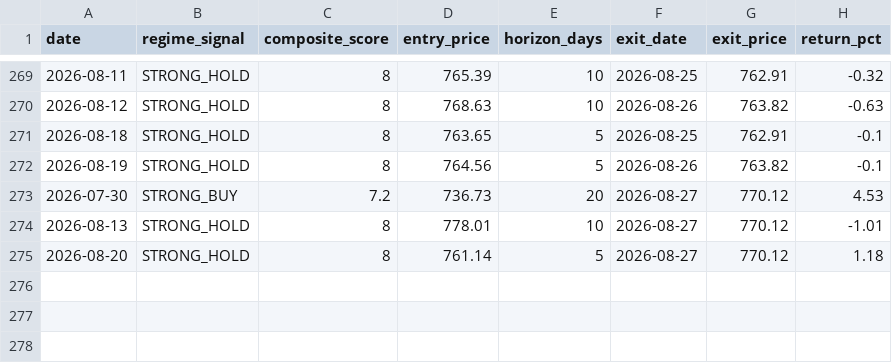
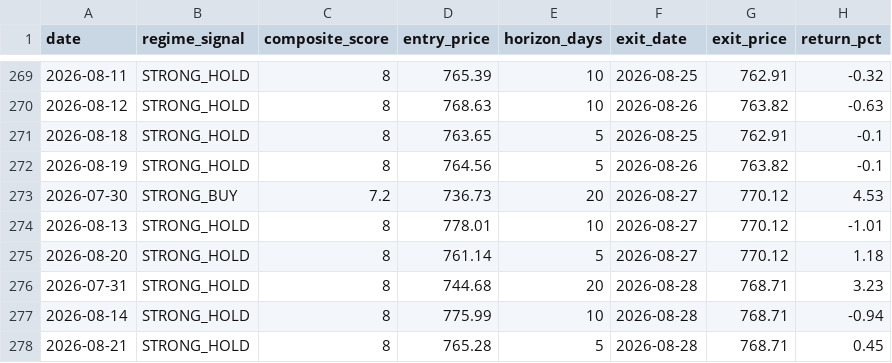
Before and after one commit to one7rade-byte/gex-tracker, a CSV file: signal_performance_log.csv, drawn as a sheet; only a part is shown, gaps mark what is left out.

Commit message:
Signal performance update 2026-08-29

```diff
--- a/signal_performance_log.csv
+++ b/signal_performance_log.csv
@@ -275 +275,4 @@ date,regime_signal,composite_score,entry_price,horizon_days,exit_date,exit_price
 2026-08-20,STRONG_HOLD,8,761.14,5,2026-08-27,770.12,1.18
+2026-07-31,STRONG_HOLD,8,744.68,20,2026-08-28,768.71,3.23
+2026-08-14,STRONG_HOLD,8,775.99,10,2026-08-28,768.71,-0.94
+2026-08-21,STRONG_HOLD,8,765.28,5,2026-08-28,768.71,0.45
```
Also changed, not shown: 1 other file.
